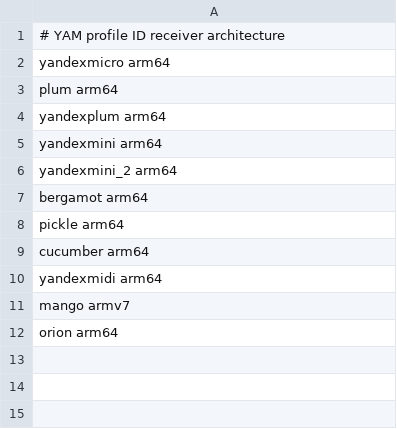
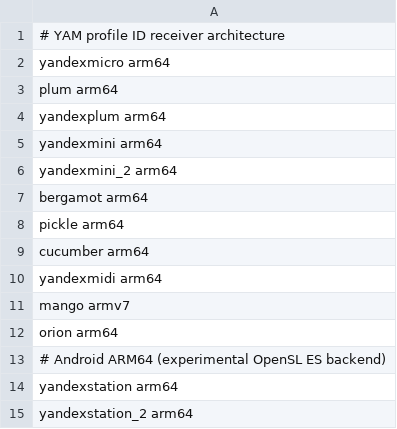
Before and after one commit to skrashevich/station-airplay, a TSV file: packaging/yam/targets.tsv, drawn as a sheet; the diff names each change by its address in the sheet, - before the commit and + after, or states it on an @@ line.

Commit message:
feat(yam): package Android Station 1 and Max profiles

```diff
--- a/packaging/yam/targets.tsv
+++ b/packaging/yam/targets.tsv
+row 13: # Android ARM64 (experimental OpenSL ES backend)
+row 14: yandexstation arm64
+row 15: yandexstation_2 arm64
```
Also changed, not shown: 7 other files.
